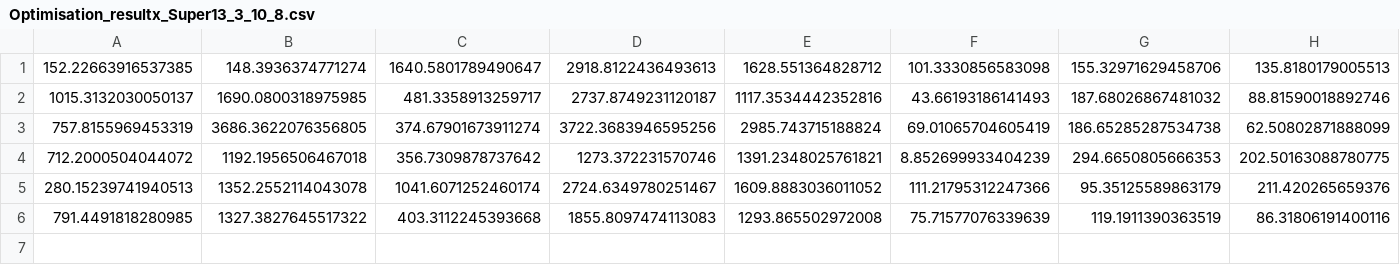
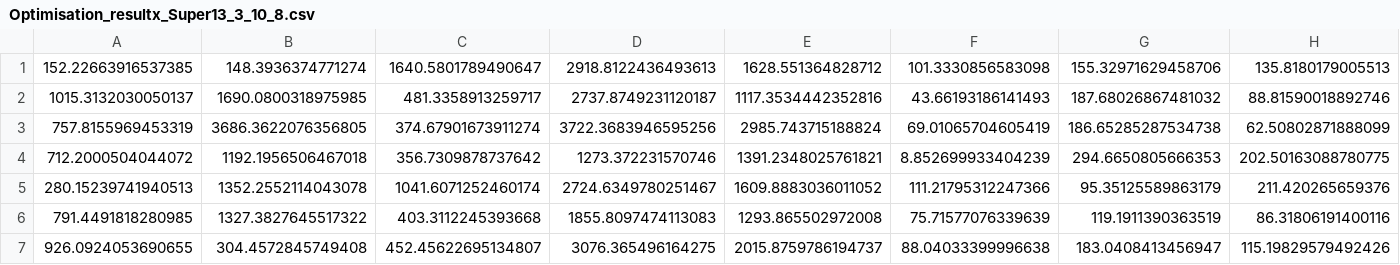
Before and after one commit to Anna-S-N/FIRM_Mekong, a CSV file: Results/Optimisation_resultx_Super13_3_10_8.csv, drawn as a sheet; only a part is shown; rows hold the shown columns only; the diff names each change by its address in the sheet, - before the commit and + after, or states it on an @@ line.

```diff
--- a/Results/Optimisation_resultx_Super13_3_10_8.csv
+++ b/Results/Optimisation_resultx_Super13_3_10_8.csv
+row 7: 926.0924053690655 | 304.4572845749408 | 452.45622695134807 | 3076.365496164275 | 2015.8759786194737 | 88.04033399996638 | 183.0408413456947 | 115.19829579492426
```
Also changed, not shown: 1 other file.
